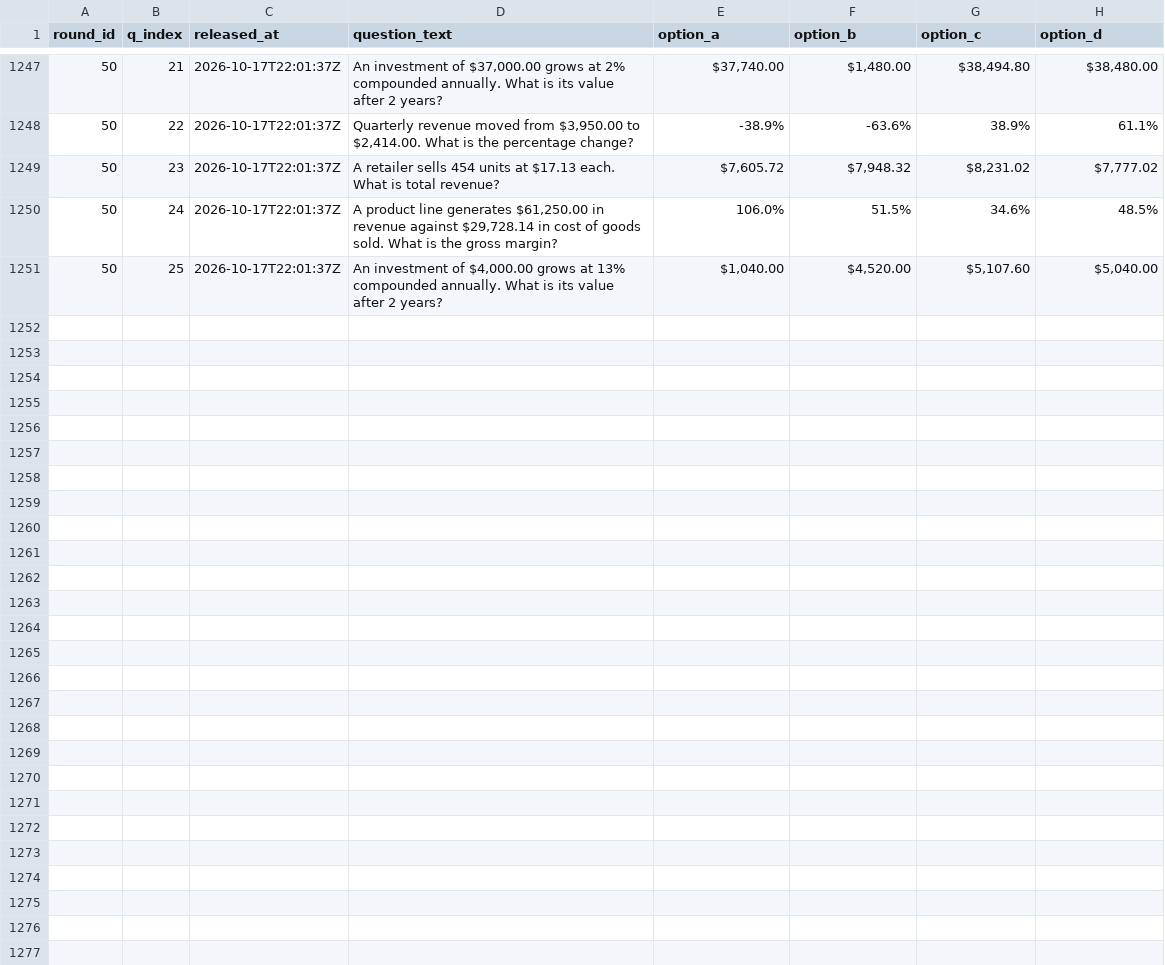
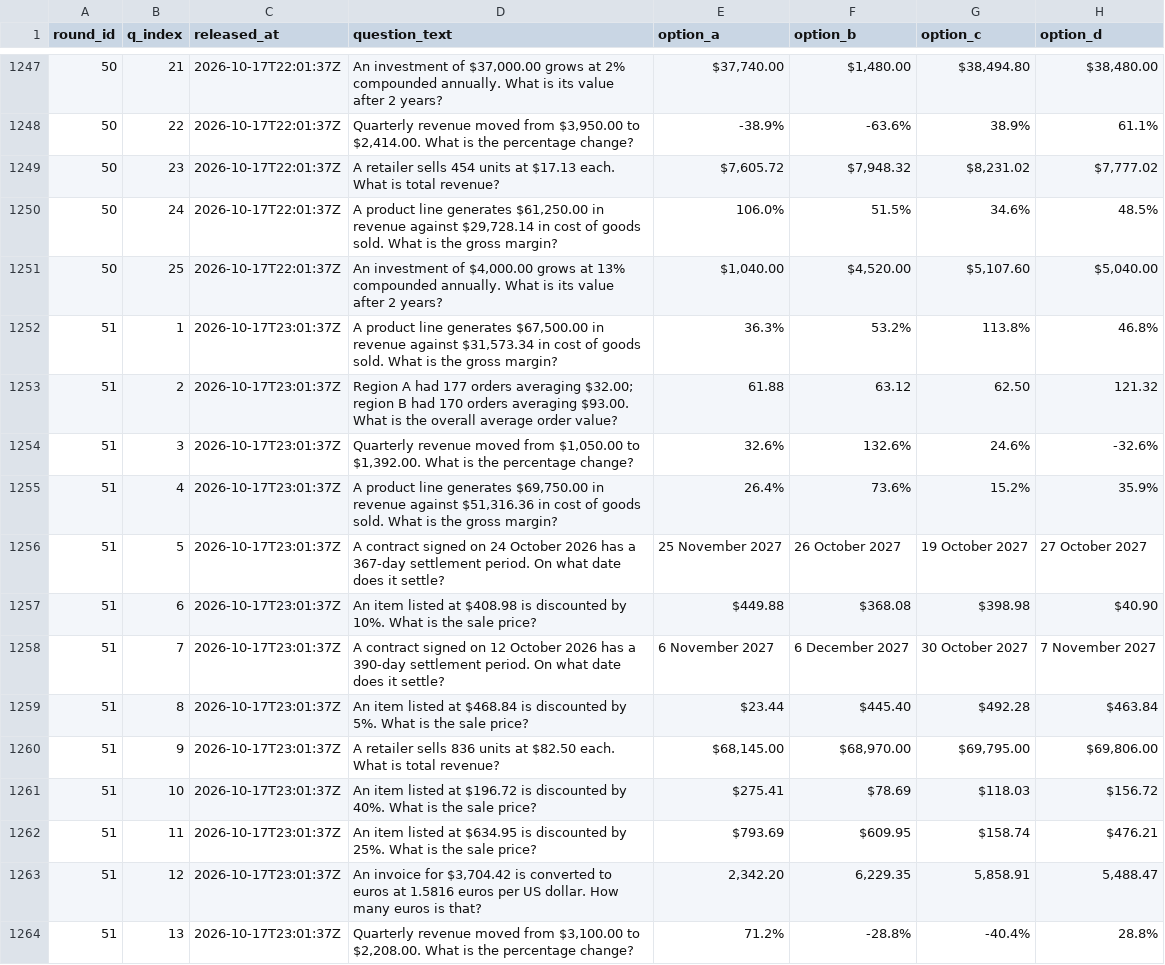
Before and after one commit to FaisalXL/dso429-hourly-quiz, a CSV file: questions.csv, drawn as a sheet; only a part is shown, gaps mark what is left out; the diff covers the shown part only; the diff names each change by its address in the sheet, - before the commit and + after, or states it on an @@ line.

Commit message:
Release: 2026-10-17T23:01Z

```diff
--- a/questions.csv
+++ b/questions.csv
+row 1252: 51 | 1 | 2026-10-17T23:01:37Z | A product line generates $67,500.00 in revenue against $31,573.34 in cost of goods sold. What is the gross margin? | 36.3% | 53.2% | 113.8% | 46.8%
+row 1253: 51 | 2 | 2026-10-17T23:01:37Z | Region A had 177 orders averaging $32.00; region B had 170 orders averaging $93.00. What is the overall average order value? | 61.88 | 63.12 | 62.50 | 121.32
+row 1254: 51 | 3 | 2026-10-17T23:01:37Z | Quarterly revenue moved from $1,050.00 to $1,392.00. What is the percentage change? | 32.6% | 132.6% | 24.6% | -32.6%
+row 1255: 51 | 4 | 2026-10-17T23:01:37Z | A product line generates $69,750.00 in revenue against $51,316.36 in cost of goods sold. What is the gross margin? | 26.4% | 73.6% | 15.2% | 35.9%
+row 1256: 51 | 5 | 2026-10-17T23:01:37Z | A contract signed on 24 October 2026 has a 367-day settlement period. On what date does it settle? | 25 November 2027 | 26 October 2027 | 19 October 2027 | 27 October 2027
+row 1257: 51 | 6 | 2026-10-17T23:01:37Z | An item listed at $408.98 is discounted by 10%. What is the sale price? | $449.88 | $368.08 | $398.98 | $40.90
+row 1258: 51 | 7 | 2026-10-17T23:01:37Z | A contract signed on 12 October 2026 has a 390-day settlement period. On what date does it settle? | 6 November 2027 | 6 December 2027 | 30 October 2027 | 7 November 2027
+row 1259: 51 | 8 | 2026-10-17T23:01:37Z | An item listed at $468.84 is discounted by 5%. What is the sale price? | $23.44 | $445.40 | $492.28 | $463.84
+row 1260: 51 | 9 | 2026-10-17T23:01:37Z | A retailer sells 836 units at $82.50 each. What is total revenue? | $68,145.00 | $68,970.00 | $69,795.00 | $69,806.00
+row 1261: 51 | 10 | 2026-10-17T23:01:37Z | An item listed at $196.72 is discounted by 40%. What is the sale price? | $275.41 | $78.69 | $118.03 | $156.72
+row 1262: 51 | 11 | 2026-10-17T23:01:37Z | An item listed at $634.95 is discounted by 25%. What is the sale price? | $793.69 | $609.95 | $158.74 | $476.21
+row 1263: 51 | 12 | 2026-10-17T23:01:37Z | An invoice for $3,704.42 is converted to euros at 1.5816 euros per US dollar. How many euros is that? | 2,342.20 | 6,229.35 | 5,858.91 | 5,488.47
+row 1264: 51 | 13 | 2026-10-17T23:01:37Z | Quarterly revenue moved from $3,100.00 to $2,208.00. What is the percentage change? | 71.2% | -28.8% | -40.4% | 28.8%
```
Also changed, not shown: 12 added rows elsewhere in this file.
